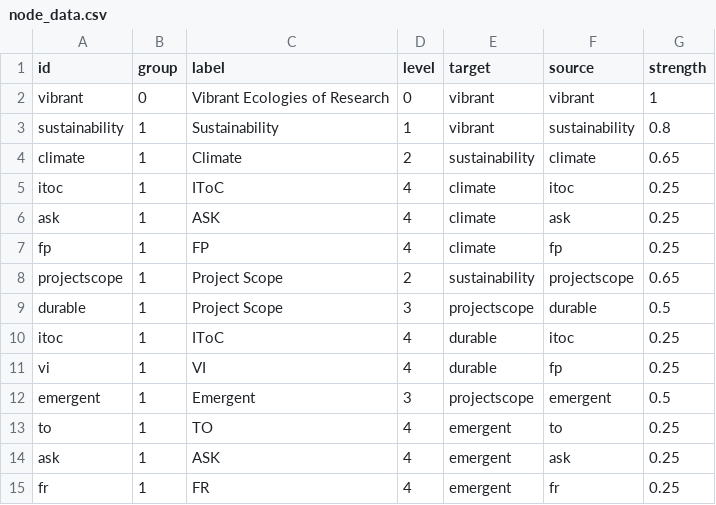
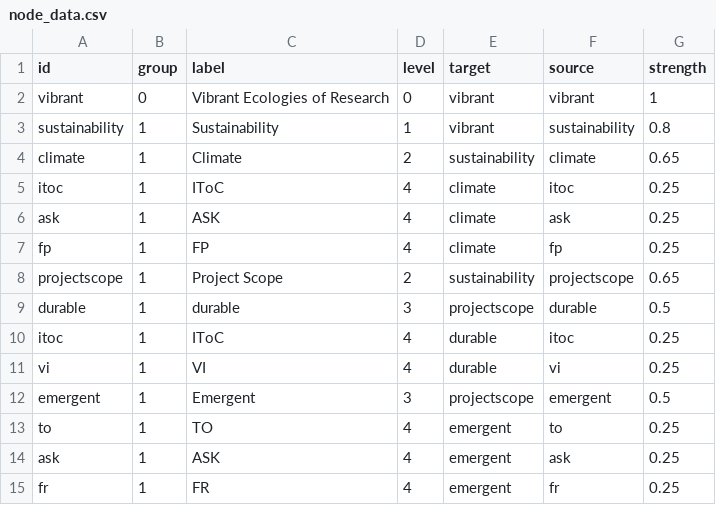
Before and after one commit to nehakumari2307/GW-POC, a CSV file: csv_data/node_data.csv, drawn as a sheet.

Commit message:
Add files via upload

```diff
--- a/csv_data/node_data.csv
+++ b/csv_data/node_data.csv
@@ -8,5 +8,5 @@ fp,1,FP,4,climate,fp,0.25
 projectscope,1,Project Scope,2,sustainability,projectscope,0.65
-durable,1,Project Scope,3,projectscope,durable,0.5
+durable,1,durable,3,projectscope,durable,0.5
 itoc,1,IToC,4,durable,itoc,0.25
-vi,1,VI,4,durable,fp,0.25
+vi,1,VI,4,durable,vi,0.25
 emergent,1,Emergent,3,projectscope,emergent,0.5
```
